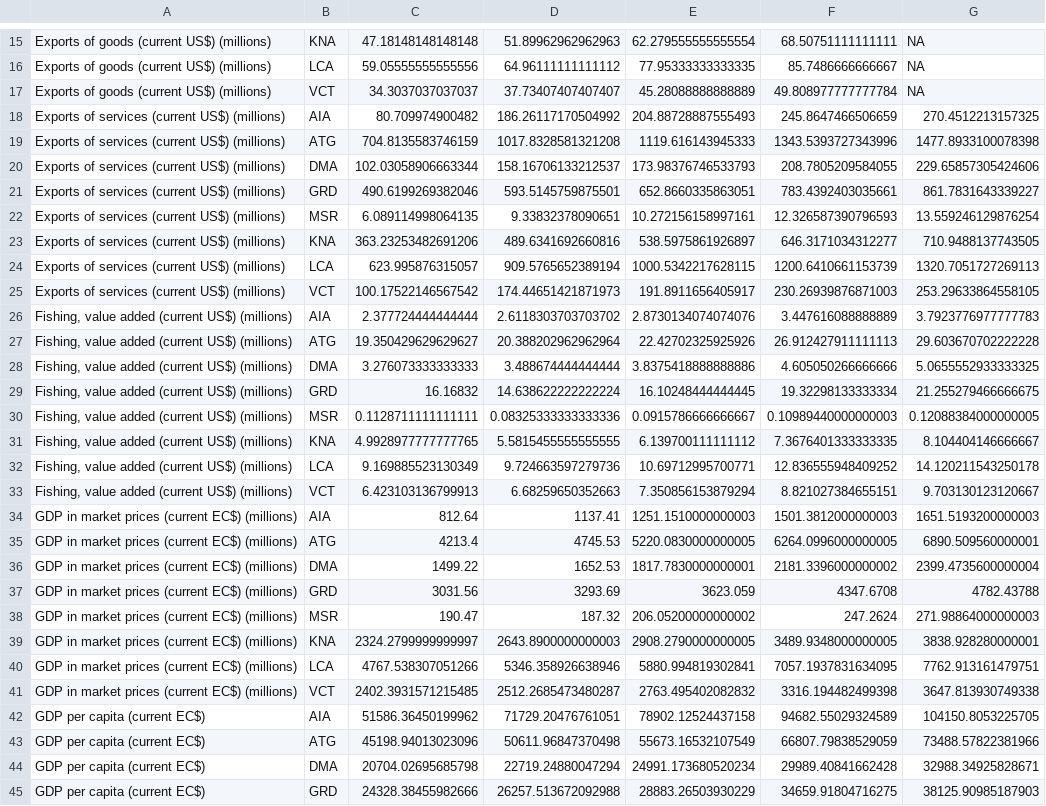
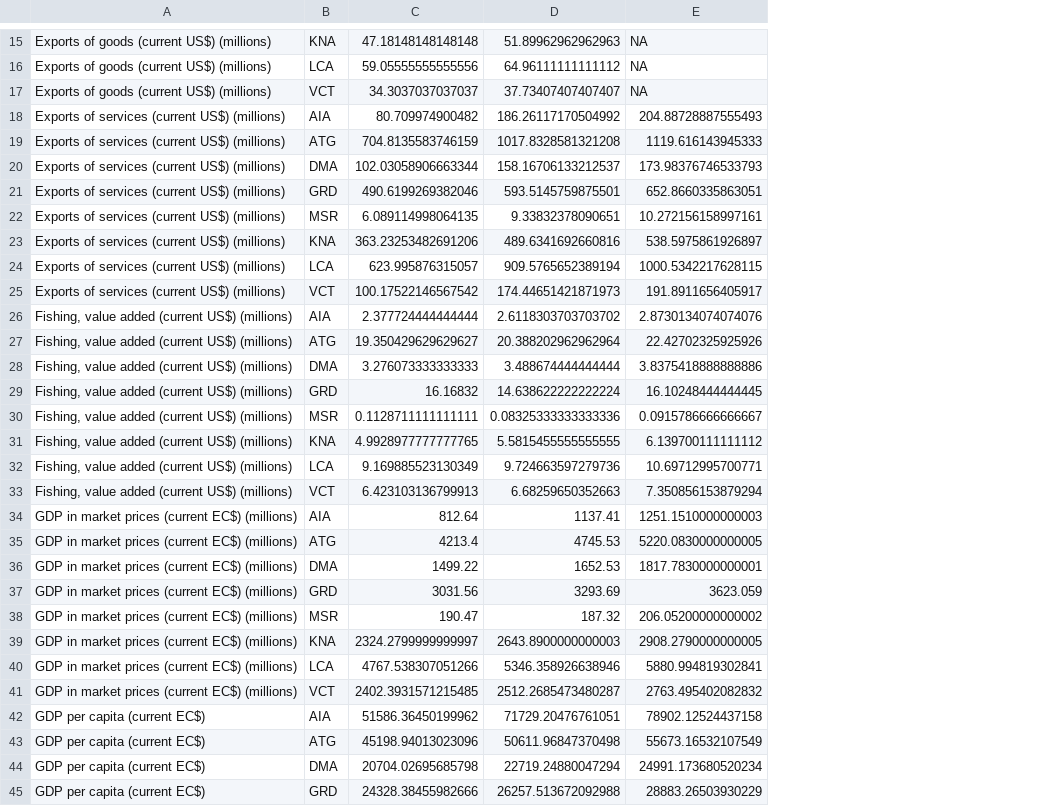
Before and after one commit to kate-chalmers/OECS-Scorecard-Scraper, a CSV file: data/updated_data2.csv, drawn as a sheet; only a part is shown, gaps mark what is left out; removed rows and columns are numbered as before the commit, all else as after; the diff covers the shown part only; the diff names each change by its address in the sheet, - before the commit and + after, or states it on an @@ line.

Commit message:
Add files via upload

```diff
--- a/data/updated_data2.csv
+++ b/data/updated_data2.csv
-column E, rows 15-45: 62.279555555555554 | 77.95333333333335 | 45.28088888888889 | 204.88728887555493 | 1119.616143945333 | 173.98376746533793 | 652.8660335863051 | 10.272156158997161 | 538.5975861926897 | 1000.5342217628115 | 191.8911656405917 | 2.8730134074074076 | 22.42702325925926 | 3.8375418888888886 | 16.10248444444445 | 0.0915786666666667 | 6.139700111111112 | 10.69712995700771 | 7.350856153879294 | 1251.1510000000003 | 5220.0830000000005 | 1817.7830000000001 | 3623.059 | 206.05200000000002 | 2908.2790000000005 | 5880.994819302841 | 2763.495402082832 | 78902.12524437158 | 55673.16532107549 | 24991.173680520234 | 28883.26503930229
-column F, rows 15-45: 68.50751111111111 | 85.7486666666667 | 49.808977777777784 | 245.8647466506659 | 1343.5393727343996 | 208.7805209584055 | 783.4392403035661 | 12.326587390796593 | 646.3171034312277 | 1200.6410661153739 | 230.26939876871003 | 3.447616088888889 | 26.912427911111113 | 4.605050266666666 | 19.32298133333334 | 0.10989440000000003 | 7.3676401333333335 | 12.836555948409252 | 8.821027384655151 | 1501.3812000000003 | 6264.0996000000005 | 2181.3396000000002 | 4347.6708 | 247.2624 | 3489.9348000000005 | 7057.1937831634095 | 3316.194482499398 | 94682.55029324589 | 66807.79838529059 | 29989.40841662428 | 34659.91804716275
-E18: 270.4512213157325
+E18: 204.88728887555493
-E19: 1477.8933100078398
+E19: 1119.616143945333
-E20: 229.65857305424606
+E20: 173.98376746533793
-E21: 861.7831643339227
+E21: 652.8660335863051
-E22: 13.559246129876254
+E22: 10.272156158997161
-E23: 710.9488137743505
+E23: 538.5975861926897
-E24: 1320.7051727269113
+E24: 1000.5342217628115
-E25: 253.29633864558105
+E25: 191.8911656405917
-E26: 3.7923776977777783
+E26: 2.8730134074074076
-E27: 29.603670702222228
+E27: 22.42702325925926
-E28: 5.0655552933333325
+E28: 3.8375418888888886
-E29: 21.255279466666675
+E29: 16.10248444444445
-E30: 0.12088384000000005
+E30: 0.0915786666666667
-E31: 8.104404146666667
+E31: 6.139700111111112
-E32: 14.120211543250178
+E32: 10.69712995700771
-E33: 9.703130123120667
+E33: 7.350856153879294
-E34: 1651.5193200000003
+E34: 1251.1510000000003
-E35: 6890.509560000001
+E35: 5220.0830000000005
-E36: 2399.4735600000004
+E36: 1817.7830000000001
-E37: 4782.43788
+E37: 3623.059
-E38: 271.98864000000003
+E38: 206.05200000000002
-E39: 3838.928280000001
+E39: 2908.2790000000005
-E40: 7762.913161479751
+E40: 5880.994819302841
-E41: 3647.813930749338
+E41: 2763.495402082832
-E42: 104150.8053225705
+E42: 78902.12524437158
-E43: 73488.57822381966
+E43: 55673.16532107549
-E44: 32988.34925828671
+E44: 24991.173680520234
-E45: 38125.90985187903
+E45: 28883.26503930229
```
Also changed, not shown: 15 edited cells elsewhere in this file.
